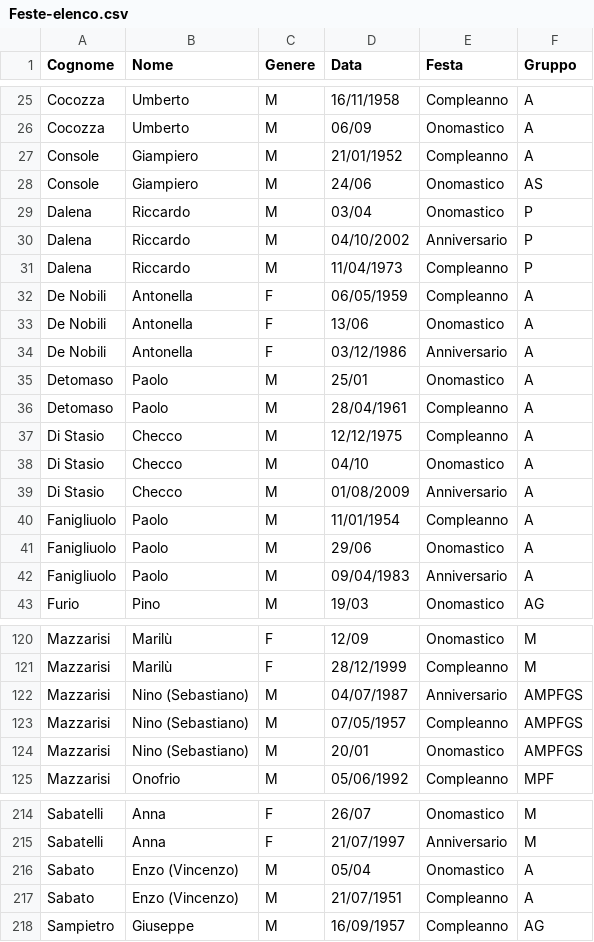
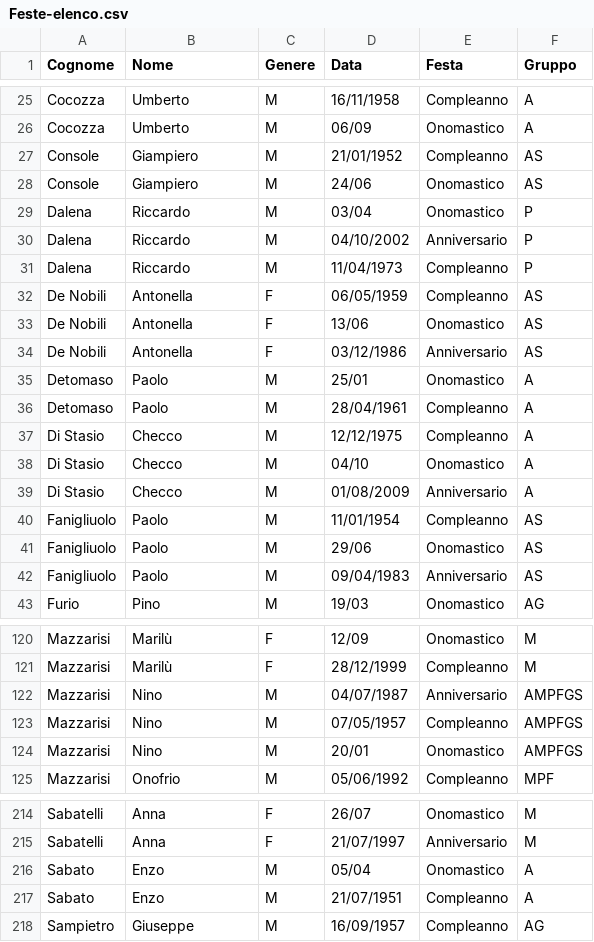
Before and after one commit to Sebastiano-Mazzarisi/Test, a CSV file: Feste-elenco.csv, drawn as a sheet; only a part is shown, gaps mark what is left out; the diff covers the shown part only.

Commit message:
Add files via upload

```diff
--- a/Feste-elenco.csv
+++ b/Feste-elenco.csv
@@ -26,3 +26,3 @@ Cocozza,Umberto,M,16/11/1958,Compleanno,A
 Cocozza,Umberto,M,06/09,Onomastico,A
-Console,Giampiero,M,21/01/1952,Compleanno,A
+Console,Giampiero,M,21/01/1952,Compleanno,AS
 Console,Giampiero,M,24/06,Onomastico,AS
@@ -31,5 +31,5 @@ Dalena,Riccardo,M,04/10/2002,Anniversario,P
 Dalena,Riccardo,M,11/04/1973,Compleanno,P
-De Nobili,Antonella,F,06/05/1959,Compleanno,A
-De Nobili,Antonella,F,13/06,Onomastico,A
-De Nobili,Antonella,F,03/12/1986,Anniversario,A
+De Nobili,Antonella,F,06/05/1959,Compleanno,AS
+De Nobili,Antonella,F,13/06,Onomastico,AS
+De Nobili,Antonella,F,03/12/1986,Anniversario,AS
 Detomaso,Paolo,M,25/01,Onomastico,A
@@ -39,5 +39,5 @@ Di Stasio,Checco,M,04/10,Onomastico,A
 Di Stasio,Checco,M,01/08/2009,Anniversario,A
-Fanigliuolo,Paolo,M,11/01/1954,Compleanno,A
-Fanigliuolo,Paolo,M,29/06,Onomastico,A
-Fanigliuolo,Paolo,M,09/04/1983,Anniversario,A
+Fanigliuolo,Paolo,M,11/01/1954,Compleanno,AS
+Fanigliuolo,Paolo,M,29/06,Onomastico,AS
+Fanigliuolo,Paolo,M,09/04/1983,Anniversario,AS
 Furio,Pino,M,19/03,Onomastico,AG
@@ -121,5 +121,5 @@ Mazzarisi,Marilù,F,12/09,Onomastico,M
 Mazzarisi,Marilù,F,28/12/1999,Compleanno,M
-Mazzarisi,Nino (Sebastiano),M,04/07/1987,Anniversario,AMPFGS
-Mazzarisi,Nino (Sebastiano),M,07/05/1957,Compleanno,AMPFGS
-Mazzarisi,Nino (Sebastiano),M,20/01,Onomastico,AMPFGS
+Mazzarisi,Nino,M,04/07/1987,Anniversario,AMPFGS
+Mazzarisi,Nino,M,07/05/1957,Compleanno,AMPFGS
+Mazzarisi,Nino,M,20/01,Onomastico,AMPFGS
 Mazzarisi,Onofrio,M,05/06/1992,Compleanno,MPF
@@ -215,4 +215,4 @@ Sabatelli,Anna,F,26/07,Onomastico,M
 Sabatelli,Anna,F,21/07/1997,Anniversario,M
-Sabato,Enzo (Vincenzo),M,05/04,Onomastico,A
-Sabato,Enzo (Vincenzo),M,21/07/1951,Compleanno,A
+Sabato,Enzo,M,05/04,Onomastico,A
+Sabato,Enzo,M,21/07/1951,Compleanno,A
 Sampietro,Giuseppe,M,16/09/1957,Compleanno,AG
```
Also changed, not shown: 3 edited cells elsewhere in this file.
